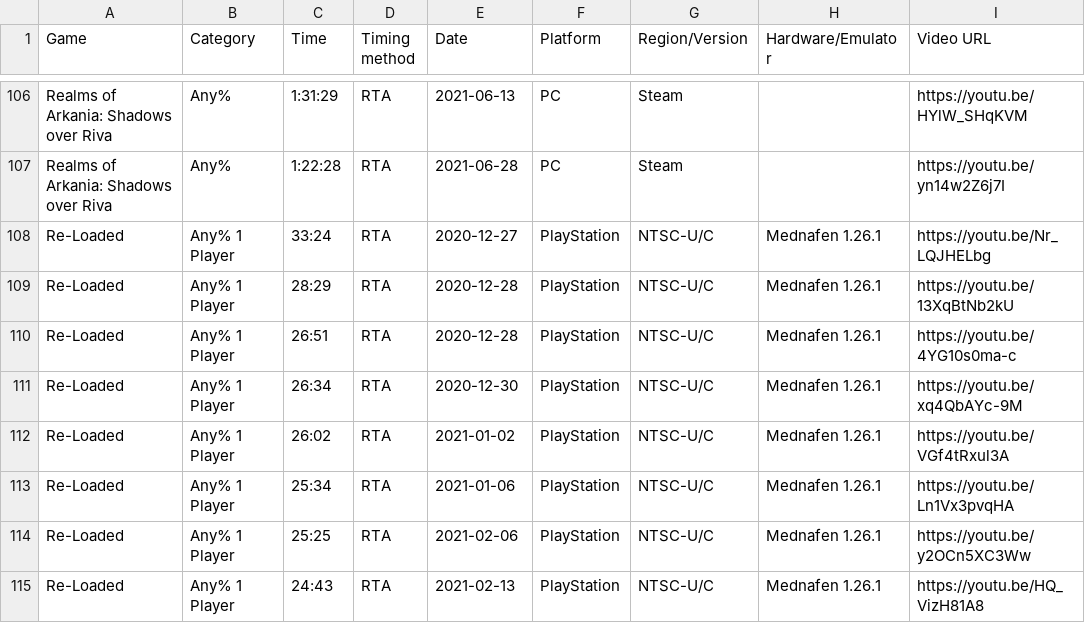
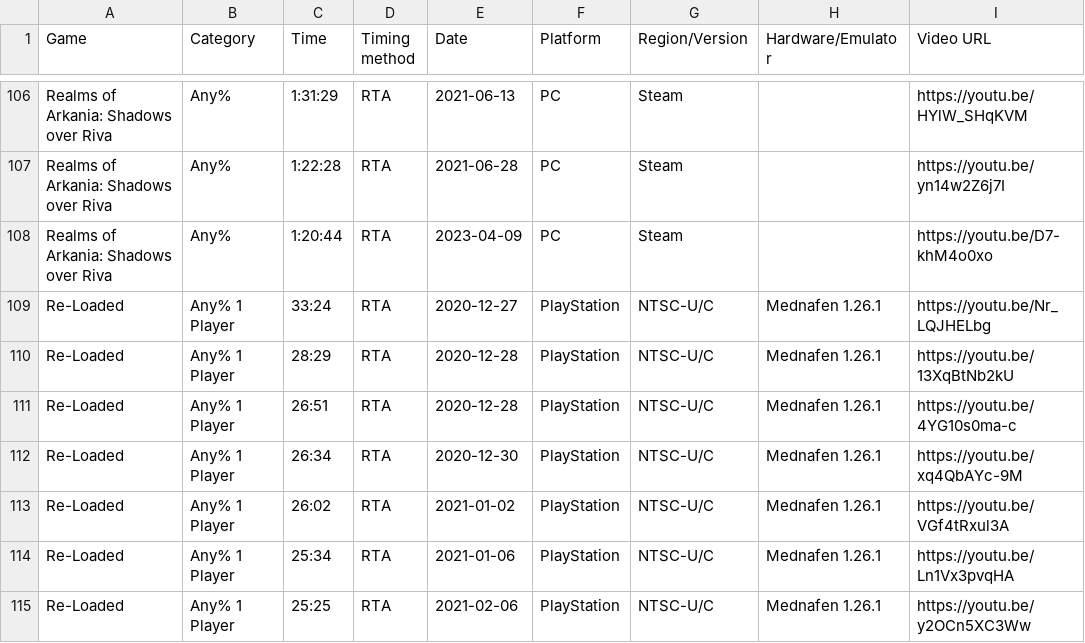
Before and after one commit to AmenAnthem/speedrun-pbs, a CSV file: pbs.csv, drawn as a sheet; only a part is shown, gaps mark what is left out; the shorter side is filled out with more unchanged rows.

Commit message:
feat: added new PB

```diff
--- a/pbs.csv
+++ b/pbs.csv
@@ -107,2 +107,3 @@
 "Realms of Arkania: Shadows over Riva","Any%","1:22:28","RTA","2021-06-28","PC","Steam","","https://youtu.be/yn14w2Z6j7I"
+"Realms of Arkania: Shadows over Riva","Any%","1:20:44","RTA","2023-04-09","PC","Steam","","https://youtu.be/D7-khM4o0xo"
 "Re-Loaded","Any% 1 Player","33:24","RTA","2020-12-27","PlayStation","NTSC-U/C","Mednafen 1.26.1","https://youtu.be/Nr_LQJHELbg"
```
